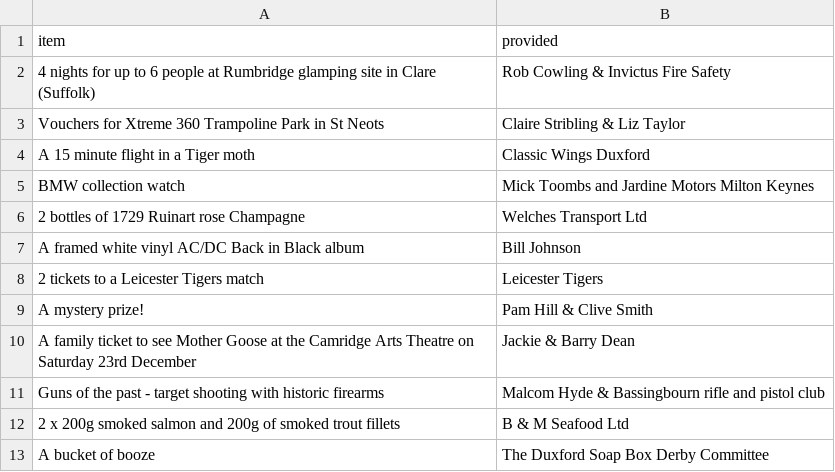
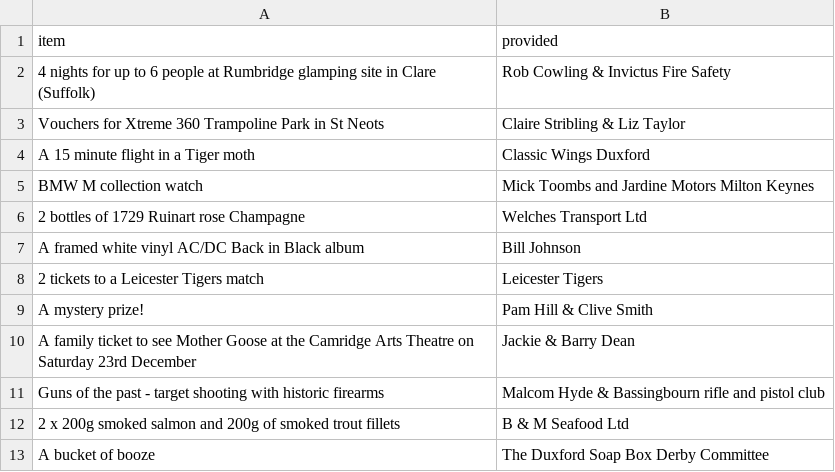
Before and after one commit to DuxfordSBD/duxfordsbd.github.io, a CSV file: _data/2023-auction.csv, drawn as a sheet.

Commit message:
typo

```diff
--- a/_data/2023-auction.csv
+++ b/_data/2023-auction.csv
@@ -4,3 +4,3 @@ Vouchers for Xtreme 360 Trampoline Park in St Neots,Claire Stribling & Liz Taylo
 A 15 minute flight in a Tiger moth,Classic Wings Duxford
-BMW collection watch, Mick Toombs and Jardine Motors Milton Keynes
+BMW M collection watch, Mick Toombs and Jardine Motors Milton Keynes
 2 bottles of 1729 Ruinart rose Champagne,Welches Transport Ltd
```
